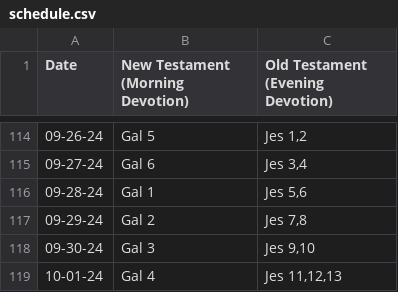
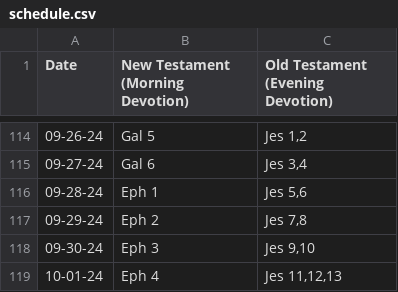
Before and after one commit to reckel-jm/dailybible-rs, a CSV file: schedule.csv, drawn as a sheet; only a part is shown, gaps mark what is left out.

```diff
--- a/schedule.csv
+++ b/schedule.csv
@@ -115,5 +115,5 @@
 09-27-24,Gal 6,"Jes 3,4"
-09-28-24,Gal 1,"Jes 5,6"
-09-29-24,Gal 2,"Jes 7,8"
-09-30-24,Gal 3,"Jes 9,10"
-10-01-24,Gal 4,"Jes 11,12,13"
+09-28-24,Eph 1,"Jes 5,6"
+09-29-24,Eph 2,"Jes 7,8"
+09-30-24,Eph 3,"Jes 9,10"
+10-01-24,Eph 4,"Jes 11,12,13"
```
Also changed, not shown: 5 other files.
